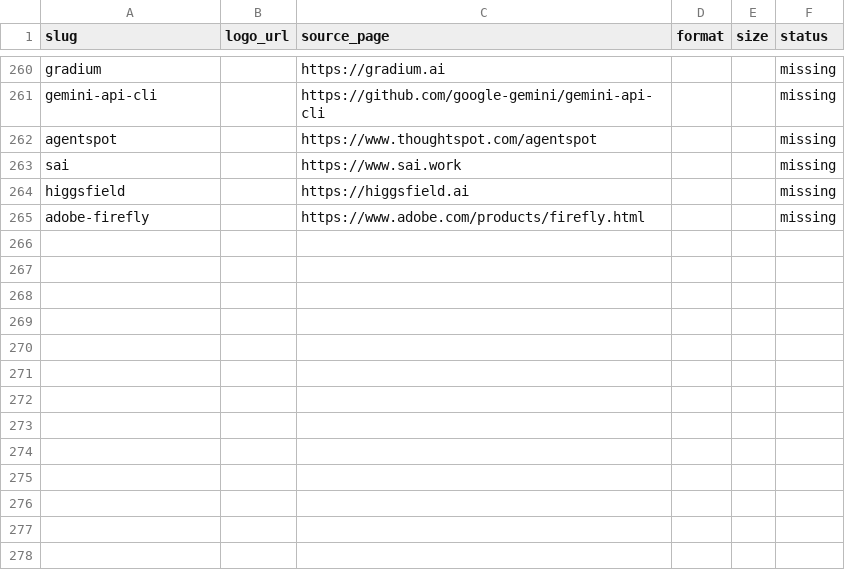
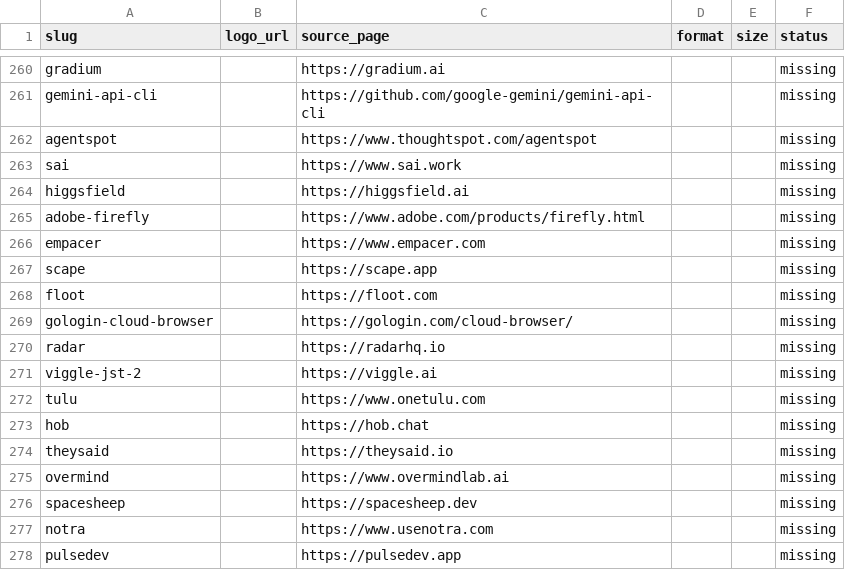
Before and after one commit to mputiyon1985/bestbotfor, a CSV file: src/data/logo-sources.csv, drawn as a sheet; only a part is shown, gaps mark what is left out; the diff names each change by its address in the sheet, - before the commit and + after, or states it on an @@ line.

```diff
--- a/src/data/logo-sources.csv
+++ b/src/data/logo-sources.csv
+row 266: empacer |  | https://www.empacer.com |  |  | missing
+row 267: scape |  | https://scape.app |  |  | missing
+row 268: floot |  | https://floot.com |  |  | missing
+row 269: gologin-cloud-browser |  | https://gologin.com/cloud-browser/ |  |  | missing
+row 270: radar |  | https://radarhq.io |  |  | missing
+row 271: viggle-jst-2 |  | https://viggle.ai |  |  | missing
+row 272: tulu |  | https://www.onetulu.com |  |  | missing
+row 273: hob |  | https://hob.chat |  |  | missing
+row 274: theysaid |  | https://theysaid.io |  |  | missing
+row 275: overmind |  | https://www.overmindlab.ai |  |  | missing
+row 276: spacesheep |  | https://spacesheep.dev |  |  | missing
+row 277: notra |  | https://www.usenotra.com |  |  | missing
+row 278: pulsedev |  | https://pulsedev.app |  |  | missing
```
Also changed, not shown: 7 other files.
